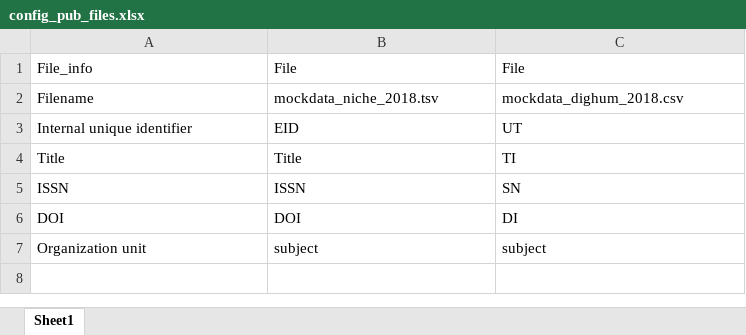
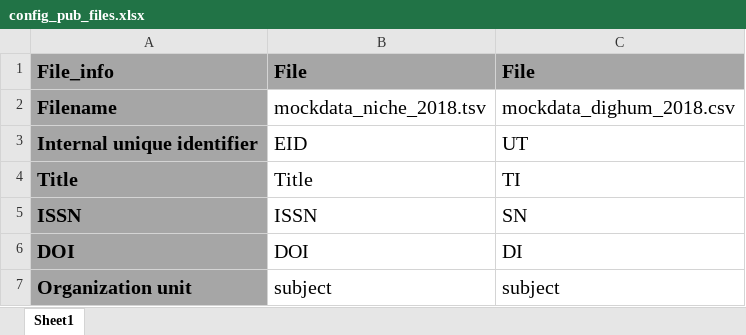
Before and after one commit to bvreede/OAmonitoring, an Excel workbook: config/config_pub_files.xlsx, sheet Sheet1, drawn as a sheet; values as stored, in another font and other column widths than the file's, no borders; the diff names each change by its address in the sheet, - before the commit and + after, or states it on an @@ line.

Commit message:
adjusted layout on configuration for files

```diff
--- a/config/config_pub_files.xlsx (sheet Sheet1)
+++ b/config/config_pub_files.xlsx (sheet Sheet1)
@@ A1:C1 fill: none → #A6A6A6, bold: off → on @@
@@ A1:C7 text size: larger @@
@@ A2:A7 fill: none → #A6A6A6, bold: off → on @@
```
